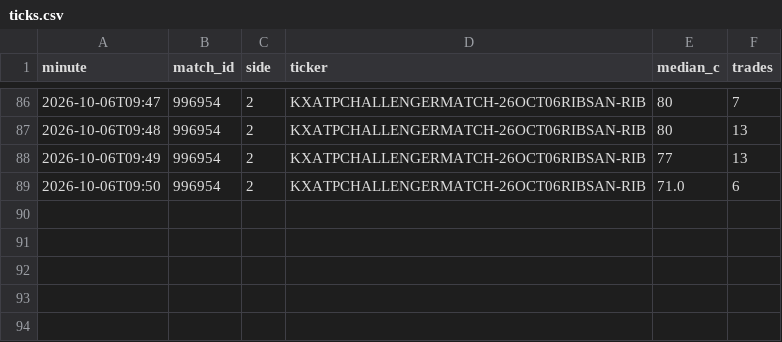
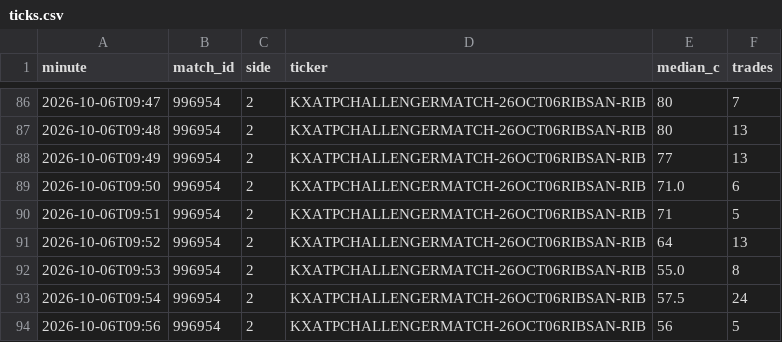
Before and after one commit to Teemotaij/KalshiWatch, a CSV file: ticks.csv, drawn as a sheet; only a part is shown, gaps mark what is left out.

```diff
--- a/ticks.csv
+++ b/ticks.csv
@@ -89 +89,6 @@ minute,match_id,side,ticker,median_c,trades
 2026-10-06T09:50,996954,2,KXATPCHALLENGERMATCH-26OCT06RIBSAN-RIB,71.0,6
+2026-10-06T09:51,996954,2,KXATPCHALLENGERMATCH-26OCT06RIBSAN-RIB,71,5
+2026-10-06T09:52,996954,2,KXATPCHALLENGERMATCH-26OCT06RIBSAN-RIB,64,13
+2026-10-06T09:53,996954,2,KXATPCHALLENGERMATCH-26OCT06RIBSAN-RIB,55.0,8
+2026-10-06T09:54,996954,2,KXATPCHALLENGERMATCH-26OCT06RIBSAN-RIB,57.5,24
+2026-10-06T09:56,996954,2,KXATPCHALLENGERMATCH-26OCT06RIBSAN-RIB,56,5
```
Also changed, not shown: 1 other file.
